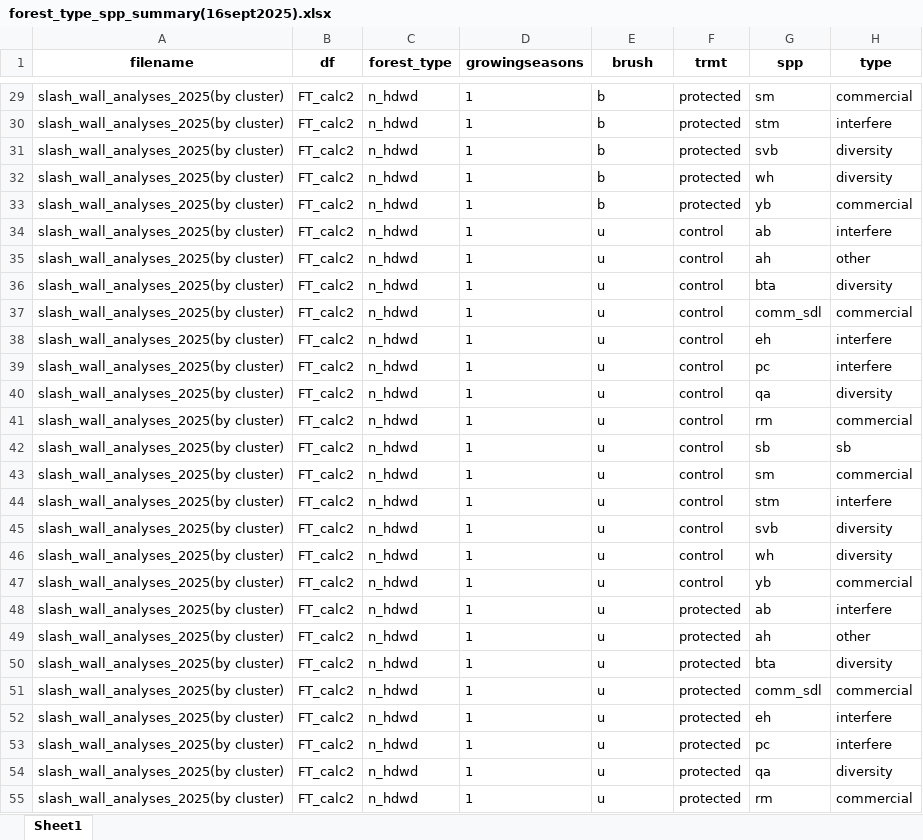
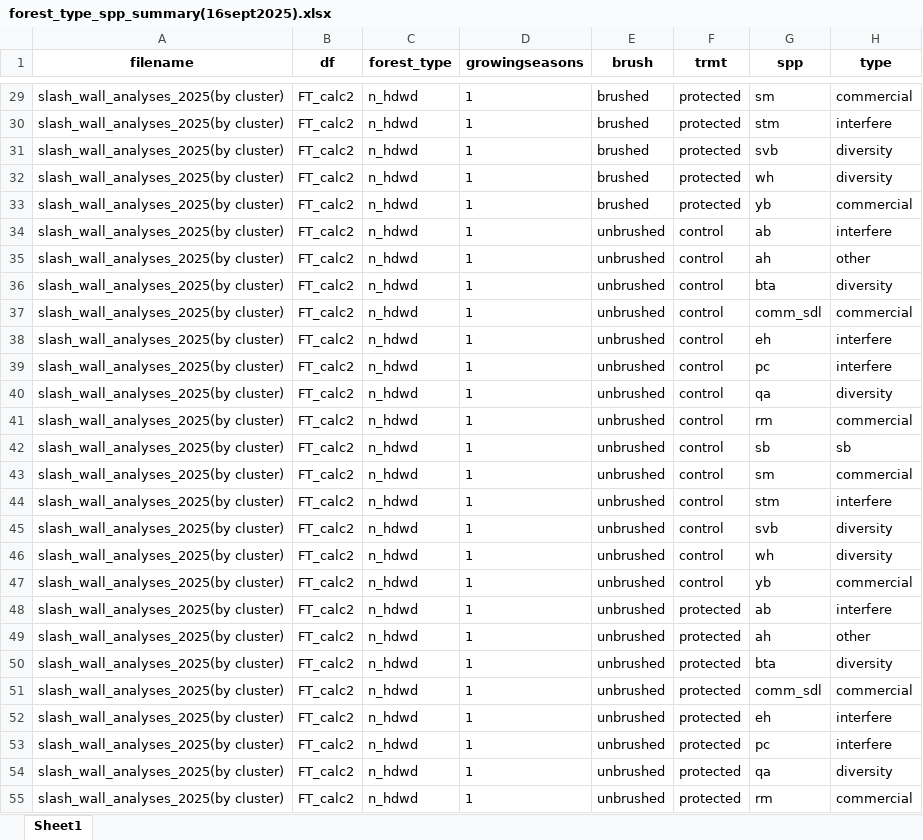
Before and after one commit to peter-smallidge/slash-wall-vegetation, an Excel workbook: summary output/forest_type_spp_summary(16sept2025).xlsx, sheet Sheet1, drawn as a sheet; only a part is shown, gaps mark what is left out; values as stored, in another font and other column widths than the file's, no borders; the diff covers the shown part only; the diff names each change by its address in the sheet, - before the commit and + after, or states it on an @@ line.

```diff
--- a/summary output/forest_type_spp_summary(16sept2025).xlsx (sheet Sheet1)
+++ b/summary output/forest_type_spp_summary(16sept2025).xlsx (sheet Sheet1)
-E29:E33 (brush): b
+E29:E33 (brush): brushed
-E34:E55 (brush): u
+E34:E55 (brush): unbrushed
```
Also changed, not shown: 947 edited cells elsewhere in this sheet, summary output/top_spp_by_forest_type_and_growingseason(16sept2025).xlsx, 24 other files.
